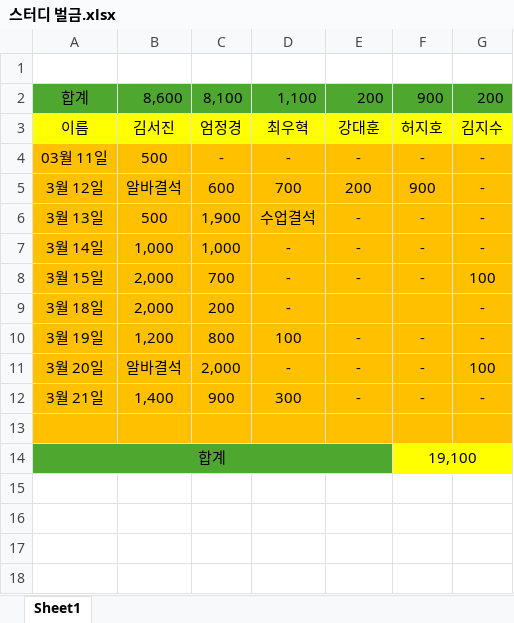
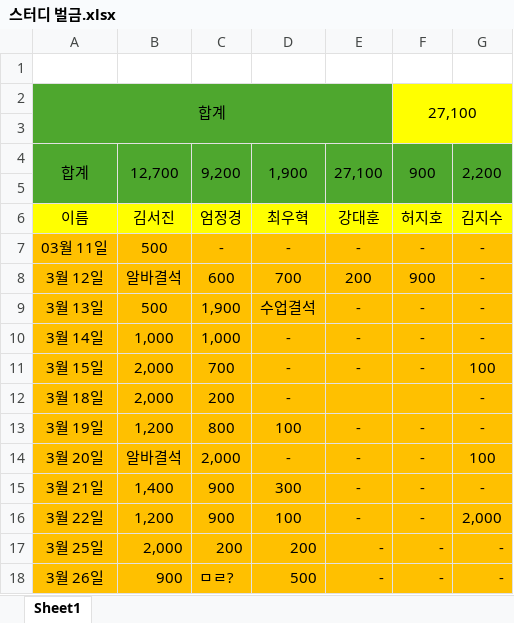
Before and after one commit to Rach-dev178/unp_study_penalty, an Excel workbook: 스터디 벌금.xlsx, sheet Sheet1, drawn as a sheet; values as stored, in another font and other column widths than the file's, no borders; removed rows and columns are numbered as before the commit, all else as after; the diff names each change by its address in the sheet, - before the commit and + after, or states it on an @@ line.

Commit message:
0326

```diff
--- a/스터디 벌금.xlsx (sheet Sheet1)
+++ b/스터디 벌금.xlsx (sheet Sheet1)
+row 2: 합계 |  |  |  |  | 27,100
-row 3: 합계 | 8,600 | 8,100 | 1,100 | 200 | 900 | 200
+row 3: (empty)
-F3:G3 fill: #4EA72E
+F3:G3 fill: #FFFF00
+row 4: 합계 | 12,700 | 9,200 | 1,900 | 27,100 | 900 | 2,200
+row 5: (empty)
-row 16: (empty)
+row 16: 3월 22일 | 1,200 | 900 | 100 | - | - | 2,000
-row 14: 합계 |  |  |  |  | 19,100
+row 17: 3월 25일 | 2,000 | 200 | 200 | - | - | -
+row 18: 3월 26일 | 900 | ㅁㄹ? | 500 | - | - | -
```
Also changed, not shown: formulas that keep their value.
